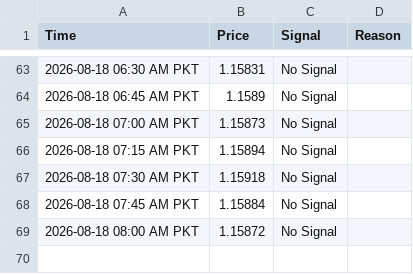
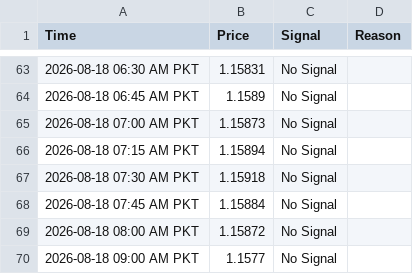
Before and after one commit to syed17wali/Aqua-Signal-Bot, a CSV file: signal_history.csv, drawn as a sheet; only a part is shown, gaps mark what is left out; the diff names each change by its address in the sheet, - before the commit and + after, or states it on an @@ line.

Commit message:
Update signal history

```diff
--- a/signal_history.csv
+++ b/signal_history.csv
+row 70: 2026-08-18 09:00 AM PKT | 1.1577 | No Signal
```
